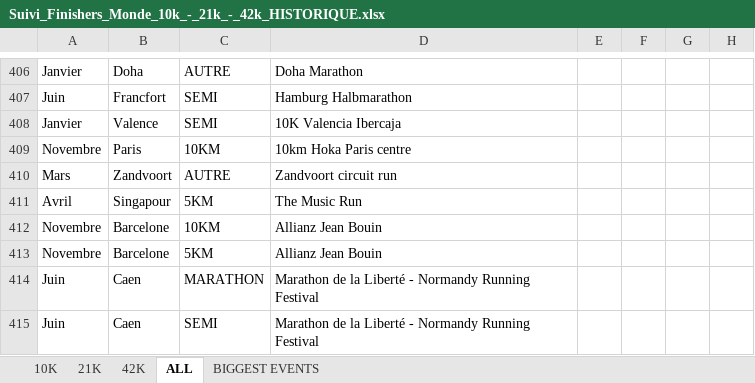
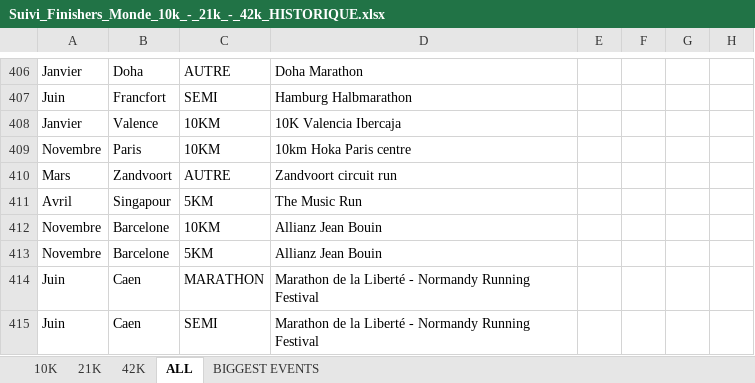
Before and after one commit to mathbrn/datapace-dashboard, an Excel workbook: Suivi_Finishers_Monde_10k_-_21k_-_42k_HISTORIQUE.xlsx, sheet ALL, drawn as a sheet; only a part is shown, gaps mark what is left out; values as stored, in another font and other column widths than the file's, no borders; the diff names each change by its address in the sheet, - before the commit and + after, or states it on an @@ line.

```diff
--- a/Suivi_Finishers_Monde_10k_-_21k_-_42k_HISTORIQUE.xlsx (sheet ALL)
+++ b/Suivi_Finishers_Monde_10k_-_21k_-_42k_HISTORIQUE.xlsx (sheet ALL)
-C408: SEMI
+C408: 10KM
```
Also changed, not shown: 2 other files.
